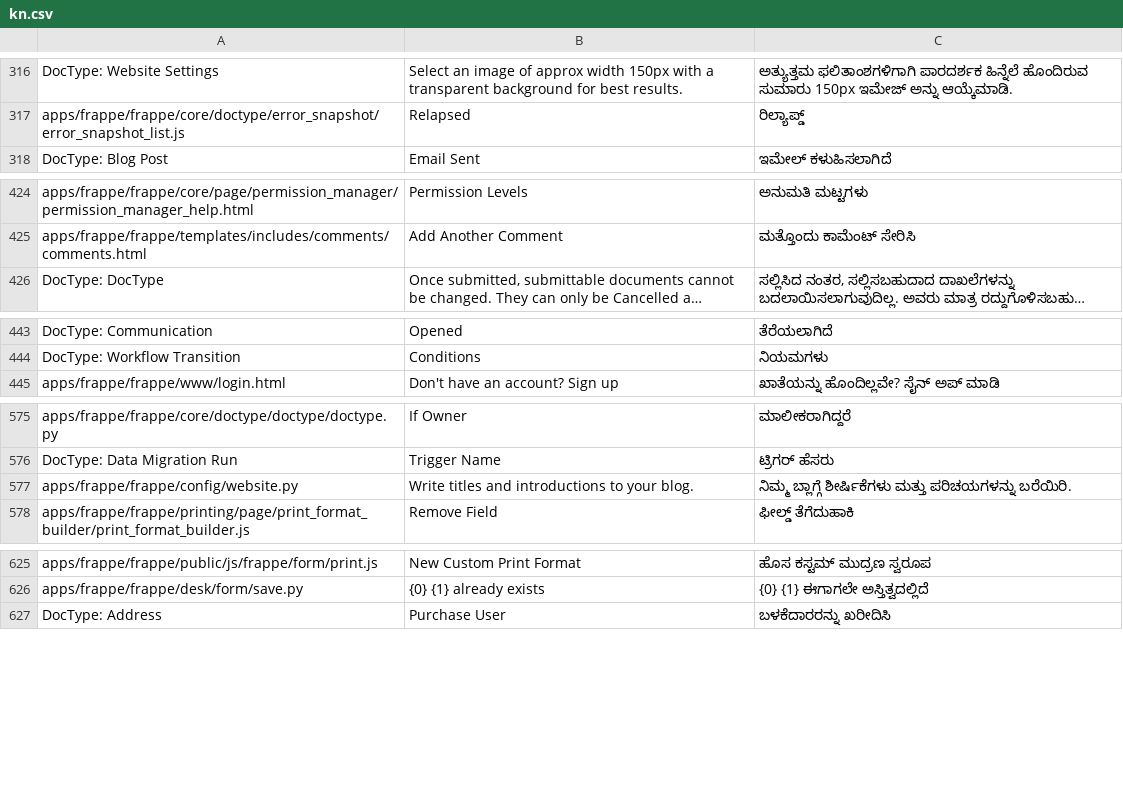
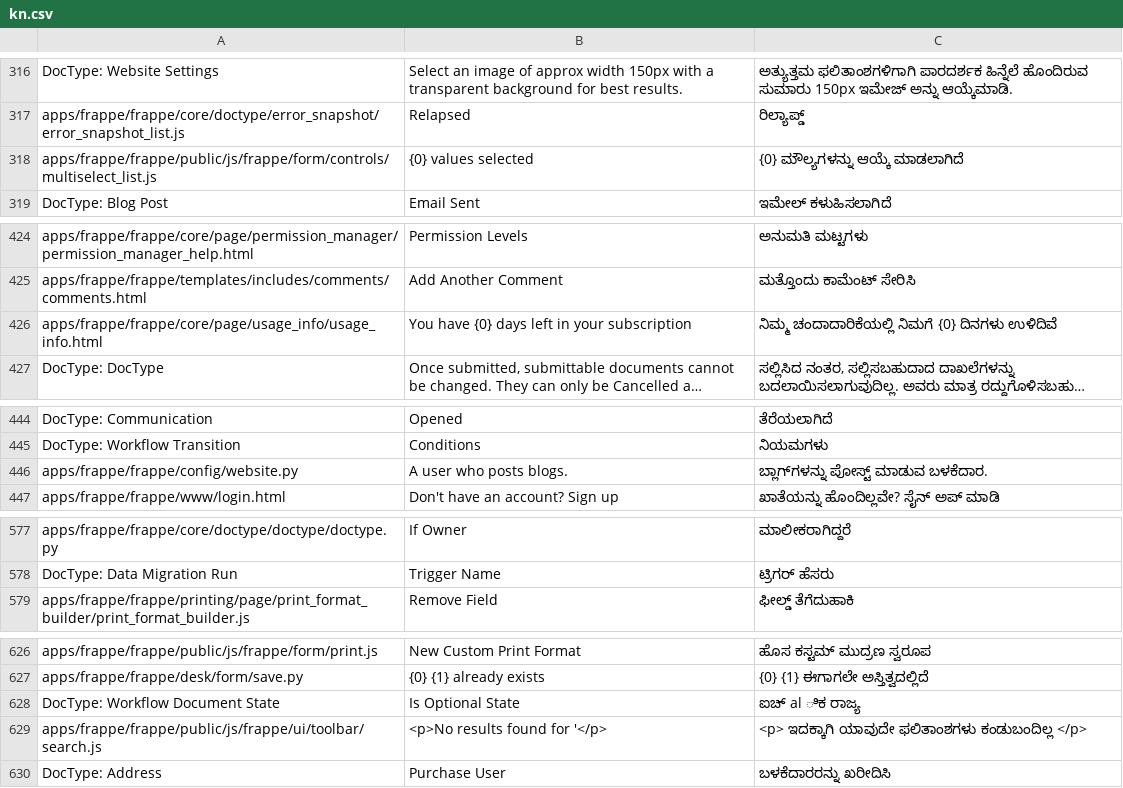
Before and after one commit to frappe/frappe, a CSV file: frappe/translations/kn.csv, drawn as a sheet; only a part is shown, gaps mark what is left out; long unchanged cells end in …; removed rows and columns are numbered as before the commit, all else as after; the diff covers the shown part only; the diff names each change by its address in the sheet, - before the commit and + after, or states it on an @@ line.

```diff
--- a/frappe/translations/kn.csv
+++ b/frappe/translations/kn.csv
+row 318: apps/frappe/frappe/public/js/frappe/form/controls/multiselect_list.js | {0} values selected | {0} ಮೌಲ್ಯಗಳನ್ನು ಆಯ್ಕೆ ಮಾಡಲಾಗಿದೆ
+row 426: apps/frappe/frappe/core/page/usage_info/usage_info.html | You have {0} days left in your subscription | ನಿಮ್ಮ ಚಂದಾದಾರಿಕೆಯಲ್ಲಿ ನಿಮಗೆ {0} ದಿನಗಳು ಉಳಿದಿವೆ
+row 446: apps/frappe/frappe/config/website.py | A user who posts blogs. | ಬ್ಲಾಗ್‌ಗಳನ್ನು ಪೋಸ್ಟ್ ಮಾಡುವ ಬಳಕೆದಾರ.
-row 577: apps/frappe/frappe/config/website.py | Write titles and introductions to your blog. | ನಿಮ್ಮ ಬ್ಲಾಗ್ಗೆ ಶೀರ್ಷಿಕೆಗಳು ಮತ್ತು ಪರಿಚಯಗಳನ್ನು ಬರೆಯಿರಿ.
+row 628: DocType: Workflow Document State | Is Optional State | ಐಚ್ al ಿಕ ರಾಜ್ಯ
+row 629: apps/frappe/frappe/public/js/frappe/ui/toolbar/search.js | <p>No results found for '</p> | <p> ಇದಕ್ಕಾಗಿ ಯಾವುದೇ ಫಲಿತಾಂಶಗಳು ಕಂಡುಬಂದಿಲ್ಲ </p>
```
Also changed, not shown: 12 added rows, 6 removed rows and 6 moved rows elsewhere in this file, frappe/translations/ml.csv, frappe/translations/my.csv, 57 other files.
